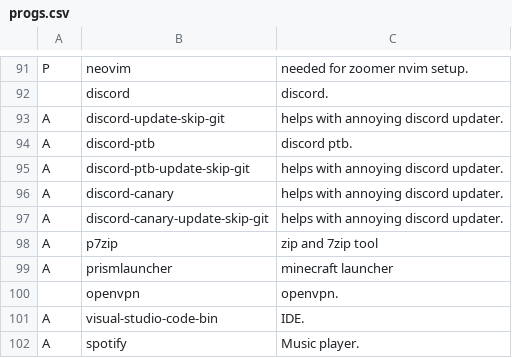
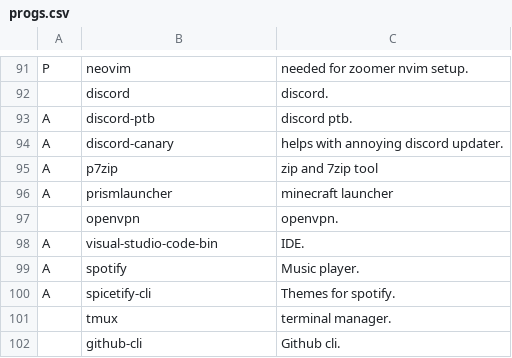
Before and after one commit to ewof/LARBS, a CSV file: static/progs.csv, drawn as a sheet; only a part is shown, gaps mark what is left out; the shorter side is filled out with more unchanged rows.

Commit message:
Update progs.csv

```diff
--- a/static/progs.csv
+++ b/static/progs.csv
@@ -92,7 +92,4 @@ P,neovim,"needed for zoomer nvim setup."
 ,discord,"discord."
-A,discord-update-skip-git,"helps with annoying discord updater."
 A,discord-ptb,"discord ptb."
-A,discord-ptb-update-skip-git,"helps with annoying discord updater."
 A,discord-canary,"helps with annoying discord updater."
-A,discord-canary-update-skip-git,"helps with annoying discord updater."
 A,p7zip,"zip and 7zip tool"
```
